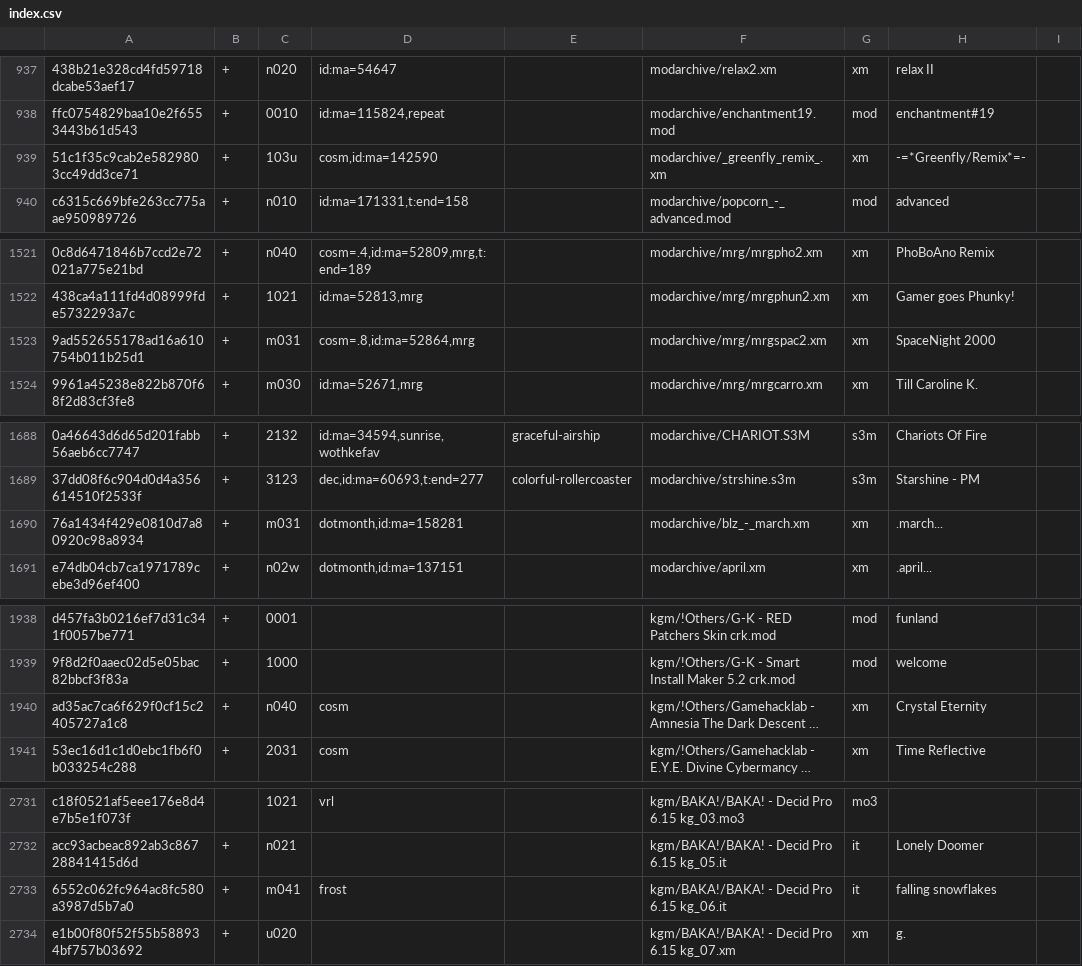
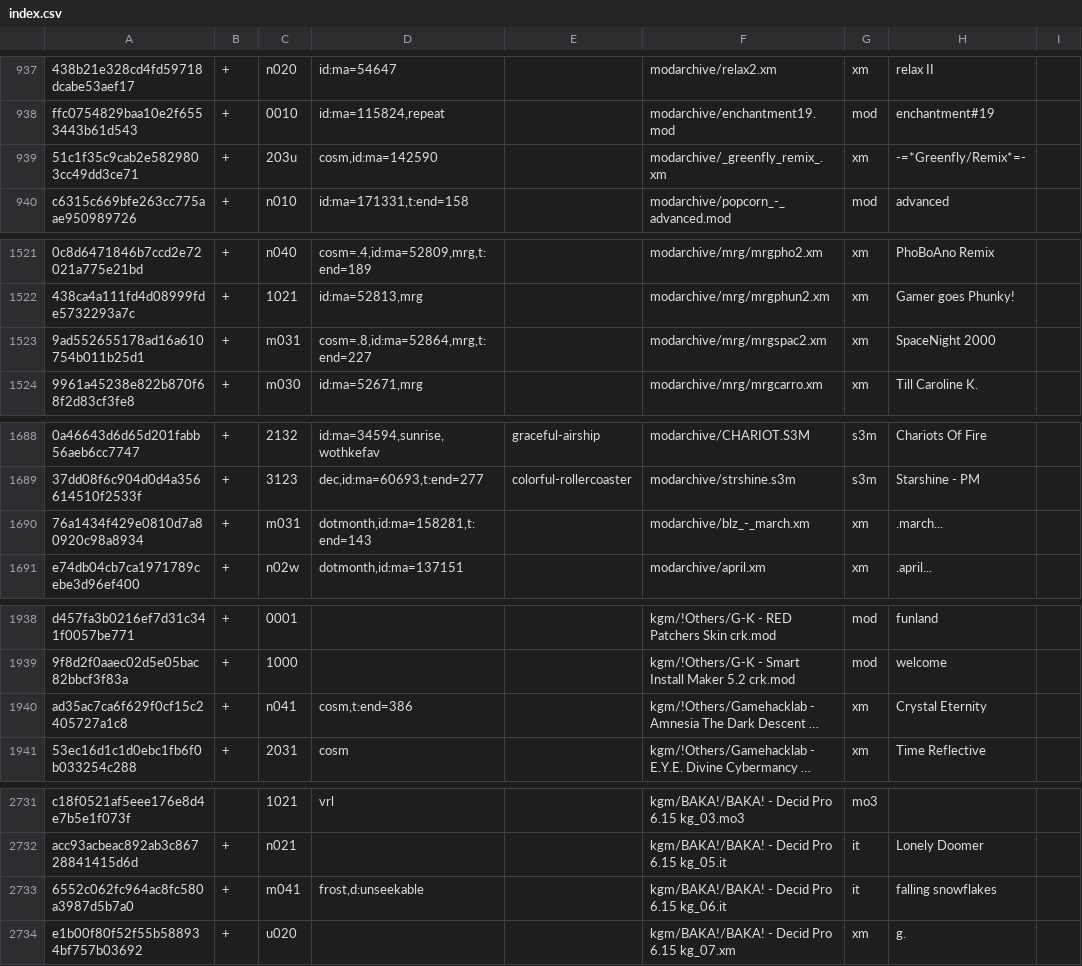
Before and after one commit to pl4yg3n/collection, a CSV file: index.csv, drawn as a sheet; only a part is shown, gaps mark what is left out; long unchanged cells end in …; the diff covers the shown part only; the diff names each change by its address in the sheet, - before the commit and + after, or states it on an @@ line.

Commit message:
update

```diff
--- a/index.csv
+++ b/index.csv
-C939: 103u
+C939: 203u
-D1523: cosm=.8,id:ma=52864,mrg
+D1523: cosm=.8,id:ma=52864,mrg,t:end=227
-D1690: dotmonth,id:ma=158281
+D1690: dotmonth,id:ma=158281,t:end=143
-C1940: n040
+C1940: n041
-D1940: cosm
+D1940: cosm,t:end=386
-D2733: frost
+D2733: frost,d:unseekable
```
Also changed, not shown: 3 edited cells elsewhere in this file.
